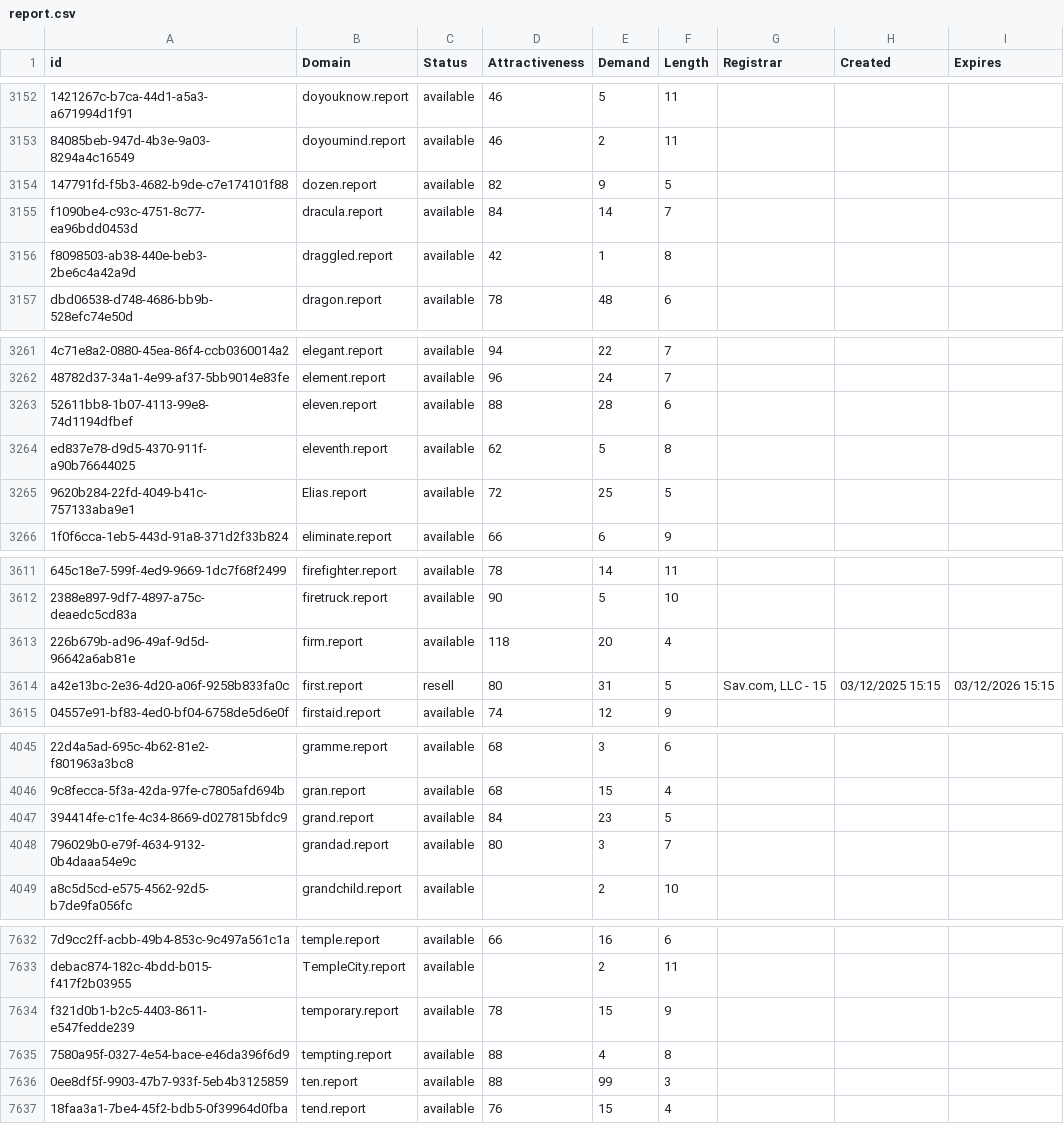
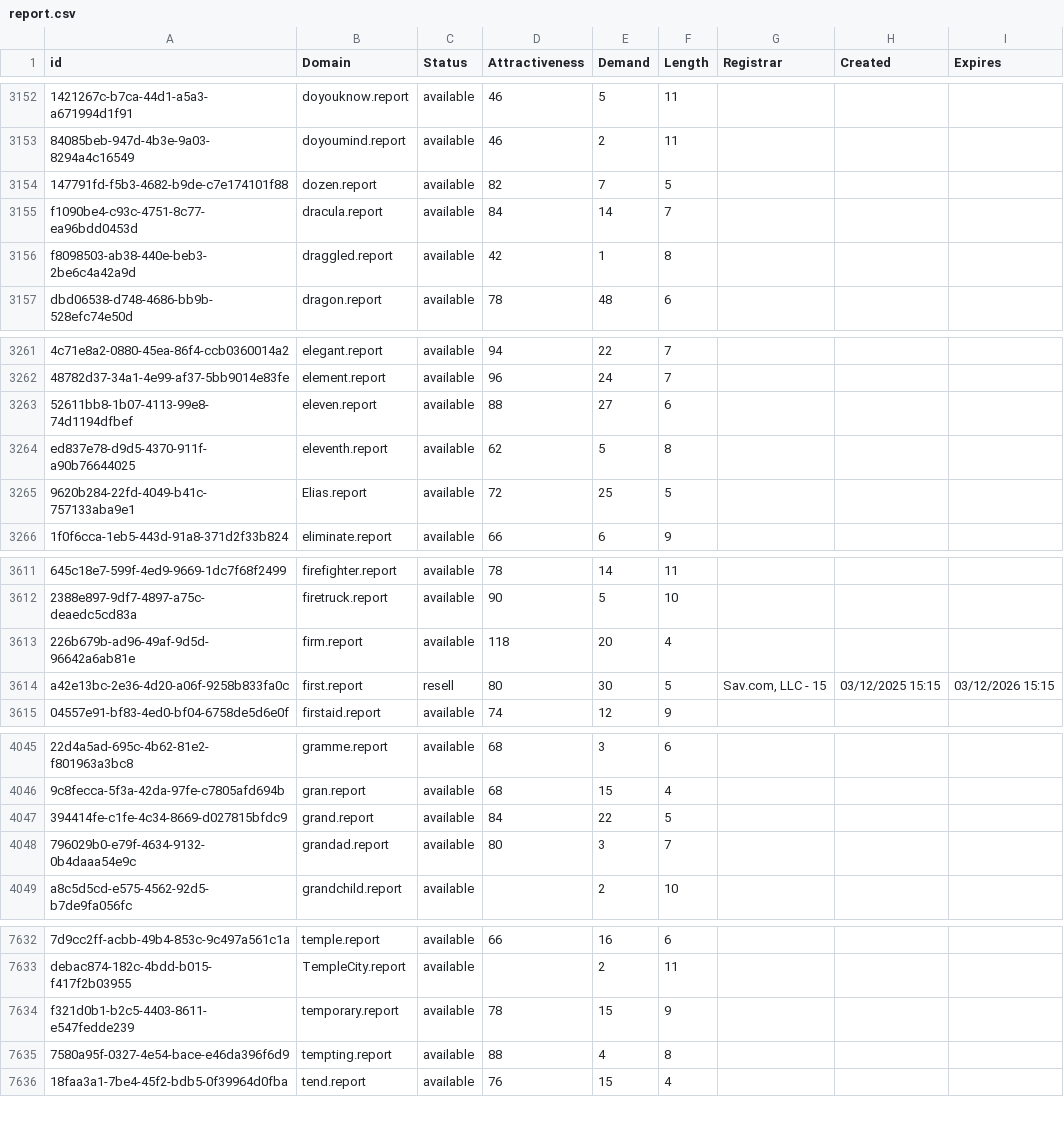
Before and after one commit to UniqueDomains/report-oneword-domains, a CSV file: report.csv, drawn as a sheet; only a part is shown, gaps mark what is left out; the diff covers the shown part only; the diff names each change by its address in the sheet, - before the commit and + after, or states it on an @@ line.

Commit message:
Domains update

```diff
--- a/report.csv
+++ b/report.csv
-E3154 (Demand): 9
+E3154 (Demand): 7
-E3263 (Demand): 28
+E3263 (Demand): 27
-E3614 (Demand): 31
+E3614 (Demand): 30
-E4047 (Demand): 23
+E4047 (Demand): 22
-row 7636: 0ee8df5f-9903-47b7-933f-5eb4b3125859 | ten.report | available | 88 | 99 | 3
```
Also changed, not shown: 5 edited cells elsewhere in this file, 2 other files.
